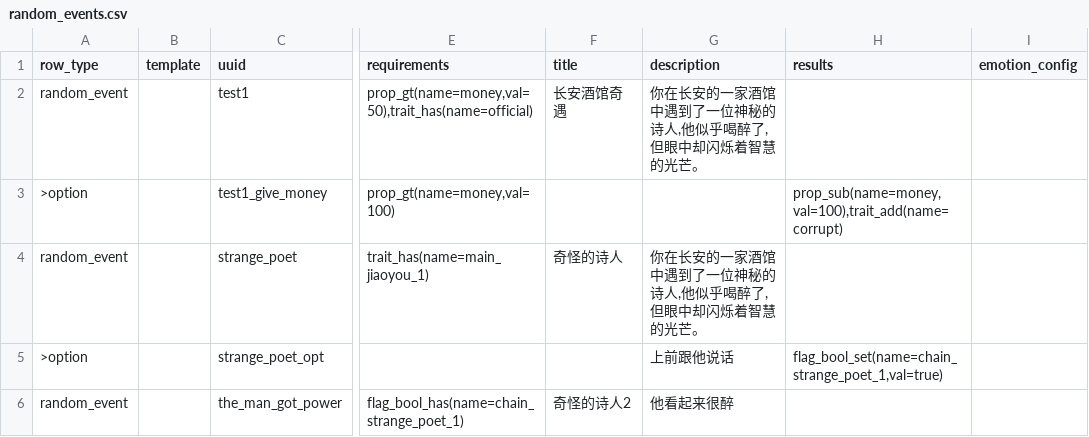
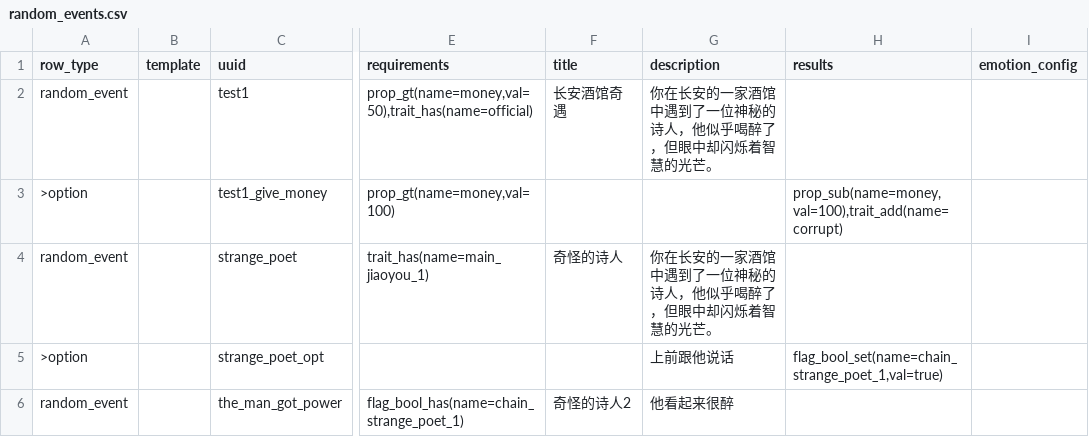
Before and after one commit to 67-68/poem_map_project, a CSV file: data/random_events/random_events.csv, drawn as a sheet; only a part is shown, gaps mark what is left out; the diff names each change by its address in the sheet, - before the commit and + after, or states it on an @@ line.

```diff
--- a/data/random_events/random_events.csv
+++ b/data/random_events/random_events.csv
-G2 (description): 你在长安的一家酒馆中遇到了一位神秘的诗人,他似乎喝醉了,但眼中却闪烁着智慧的光芒。
+G2 (description): 你在长安的一家酒馆中遇到了一位神秘的诗人，他似乎喝醉了，但眼中却闪烁着智慧的光芒。
-G4 (description): 你在长安的一家酒馆中遇到了一位神秘的诗人,他似乎喝醉了,但眼中却闪烁着智慧的光芒。
+G4 (description): 你在长安的一家酒馆中遇到了一位神秘的诗人，他似乎喝醉了，但眼中却闪烁着智慧的光芒。
```
Also changed, not shown: data/tres_state_transistors/state_transistor.csv, 9 other files.
